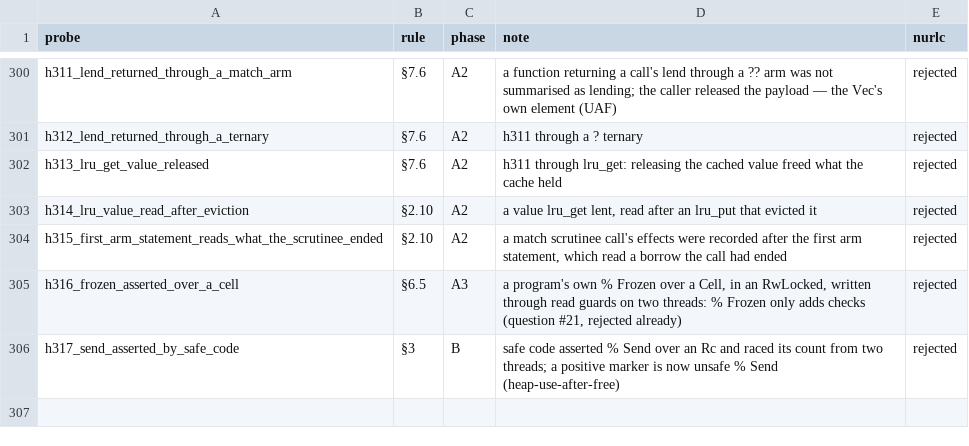
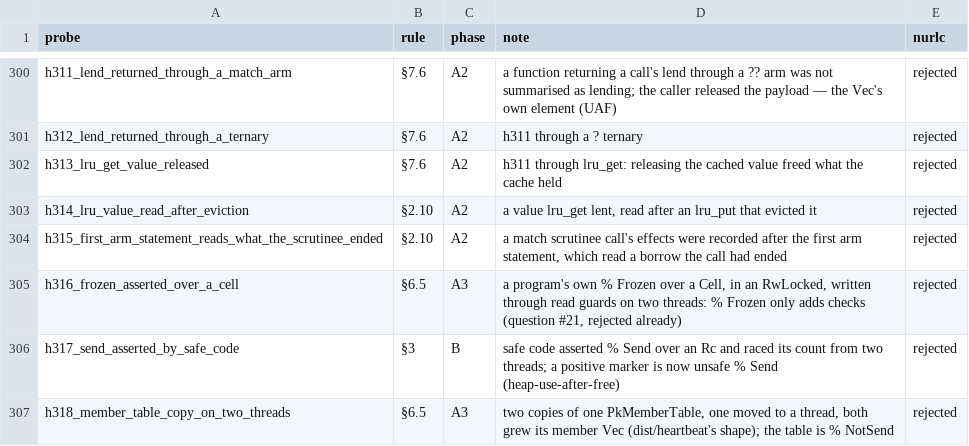
Before and after one commit to nurl-lang/nurl, a TSV file: formal/corpus/map.tsv, drawn as a sheet; only a part is shown, gaps mark what is left out; the diff names each change by its address in the sheet, - before the commit and + after, or states it on an @@ line.

```diff
--- a/formal/corpus/map.tsv
+++ b/formal/corpus/map.tsv
+row 307: h318_member_table_copy_on_two_threads | §6.5 | A3 | two copies of one PkMemberTable, one moved to a thread, both grew its member Vec (dist/heartbeat's shape); the table is % NotSend | rejected
```
Also changed, not shown: 19 other files.
